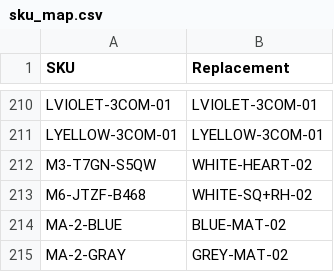
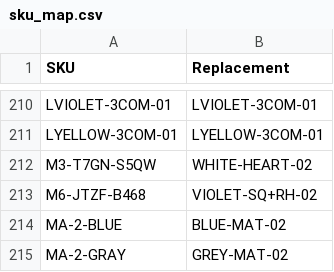
Before and after one commit to abhixartist-ai/Audit, a CSV file: sku_map.csv, drawn as a sheet; only a part is shown, gaps mark what is left out.

Commit message:
Update sku_map.csv

```diff
--- a/sku_map.csv
+++ b/sku_map.csv
@@ -212,3 +212,3 @@ LYELLOW-3COM-01,LYELLOW-3COM-01
 M3-T7GN-S5QW,WHITE-HEART-02
-M6-JTZF-B468,WHITE-SQ+RH-02
+M6-JTZF-B468,VIOLET-SQ+RH-02
 MA-2-BLUE,BLUE-MAT-02
```
